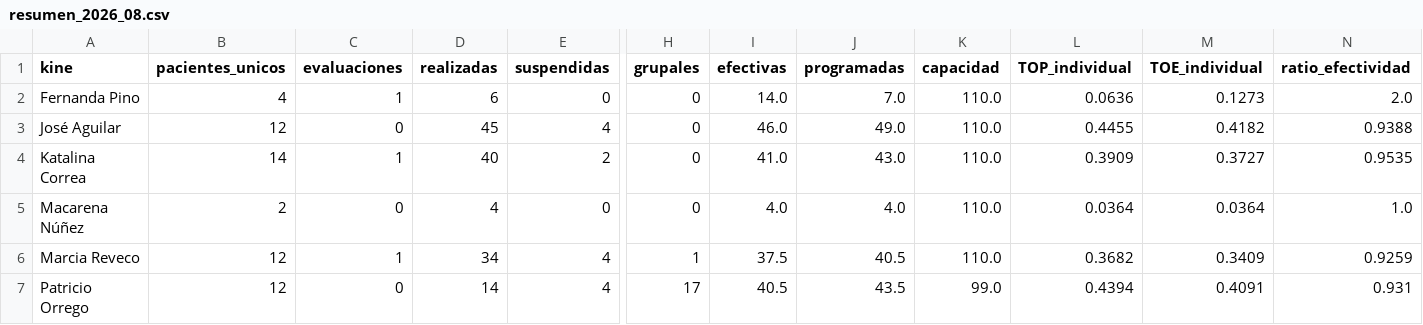
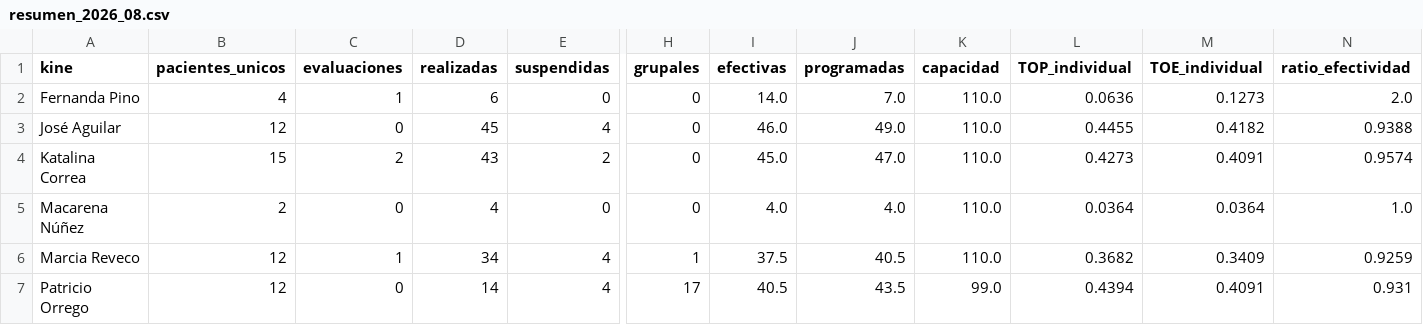
Before and after one commit to SebaNazar/termometro-kinexperience, a CSV file: docs/resumen_2026_08.csv, drawn as a sheet; only a part is shown, gaps mark what is left out; the diff names each change by its address in the sheet, - before the commit and + after, or states it on an @@ line.

```diff
--- a/docs/resumen_2026_08.csv
+++ b/docs/resumen_2026_08.csv
-B4 (pacientes_unicos): 14
+B4 (pacientes_unicos): 15
-C4 (evaluaciones): 1
+C4 (evaluaciones): 2
-D4 (realizadas): 40
+D4 (realizadas): 43
-I4 (efectivas): 41.0
+I4 (efectivas): 45.0
-J4 (programadas): 43.0
+J4 (programadas): 47.0
-L4 (TOP_individual): 0.3909
+L4 (TOP_individual): 0.4273
-M4 (TOE_individual): 0.3727
+M4 (TOE_individual): 0.4091
-N4 (ratio_efectividad): 0.9535
+N4 (ratio_efectividad): 0.9574
```
Also changed, not shown: 3 other files.
